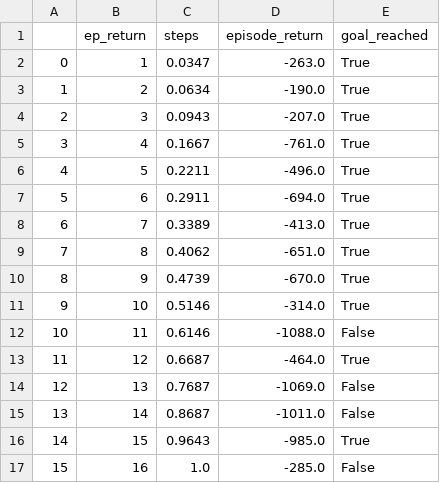
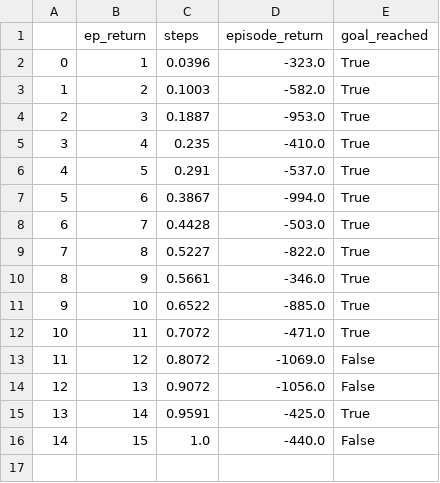
Before and after one commit to george4266/NetworkAttackSimulator, a CSV file: Network_Attack_Simulator/nasim/agents/Q-l agent_out_1.csv, drawn as a sheet.

Commit message:
am still searching for what causes
changes in the number of steps taken. I have added steps to two files and nothing has worked : P

```diff
--- a/Network_Attack_Simulator/nasim/agents/Q-l agent_out_1.csv
+++ b/Network_Attack_Simulator/nasim/agents/Q-l agent_out_1.csv
@@ -1,17 +1,16 @@
 ,ep_return,steps,episode_return,goal_reached
-0,1,0.0347,-263.0,True
-1,2,0.0634,-190.0,True
-2,3,0.0943,-207.0,True
-3,4,0.1667,-761.0,True
-4,5,0.2211,-496.0,True
-5,6,0.2911,-694.0,True
-6,7,0.3389,-413.0,True
-7,8,0.4062,-651.0,True
-8,9,0.4739,-670.0,True
-9,10,0.5146,-314.0,True
-10,11,0.6146,-1088.0,False
-11,12,0.6687,-464.0,True
-12,13,0.7687,-1069.0,False
-13,14,0.8687,-1011.0,False
-14,15,0.9643,-985.0,True
-15,16,1.0,-285.0,False
+0,1,0.0396,-323.0,True
+1,2,0.1003,-582.0,True
+2,3,0.1887,-953.0,True
+3,4,0.235,-410.0,True
+4,5,0.291,-537.0,True
+5,6,0.3867,-994.0,True
+6,7,0.4428,-503.0,True
+7,8,0.5227,-822.0,True
+8,9,0.5661,-346.0,True
+9,10,0.6522,-885.0,True
+10,11,0.7072,-471.0,True
+11,12,0.8072,-1069.0,False
+12,13,0.9072,-1056.0,False
+13,14,0.9591,-425.0,True
+14,15,1.0,-440.0,False
```
Also changed, not shown: 3 other files.
